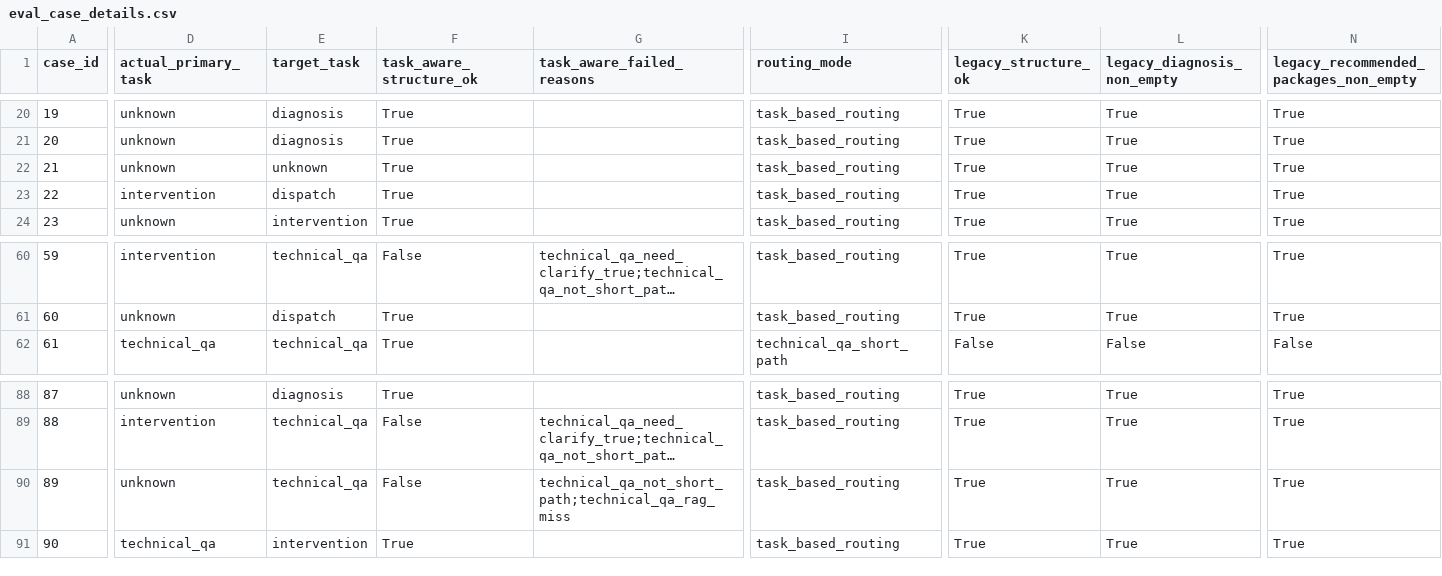
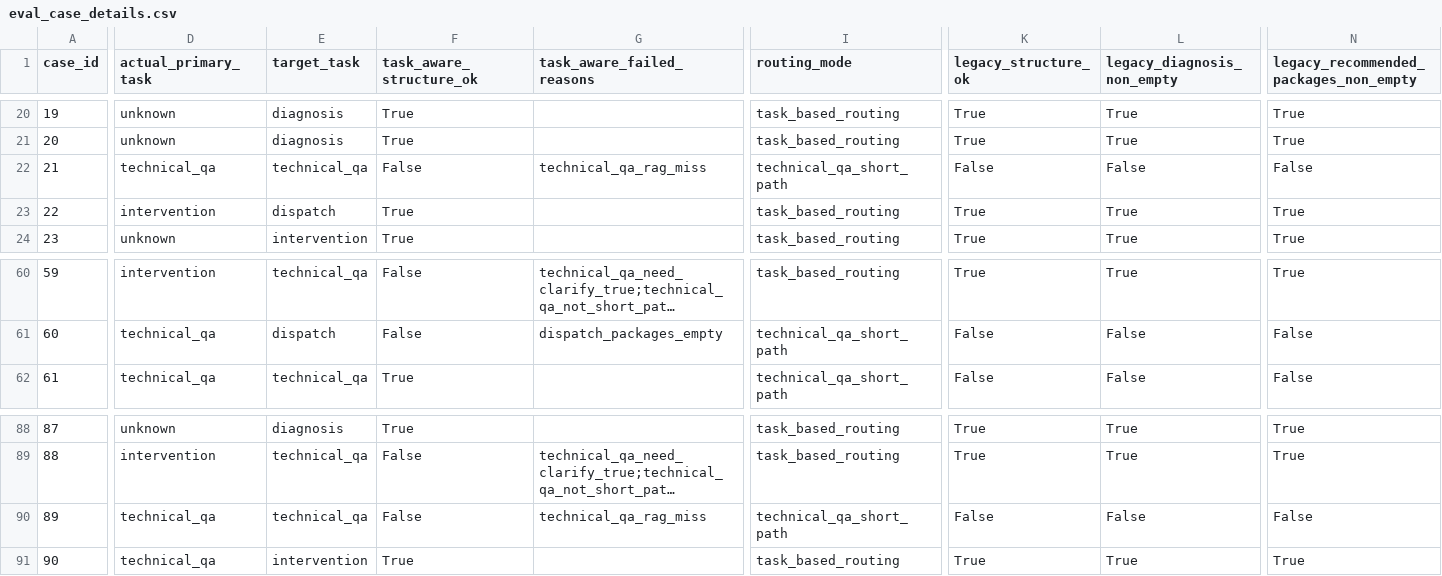
Before and after one commit to nnewlander/diagnosis-intervention-agent-platform, a CSV file: outputs/eval_case_details.csv, drawn as a sheet; only a part is shown, gaps mark what is left out; long unchanged cells end in …; the diff covers the shown part only; the diff names each change by its address in the sheet, - before the commit and + after, or states it on an @@ line.

```diff
--- a/outputs/eval_case_details.csv
+++ b/outputs/eval_case_details.csv
-D22 (actual_primary_task): unknown
+D22 (actual_primary_task): technical_qa
-E22 (target_task): unknown
+E22 (target_task): technical_qa
-F22 (task_aware_structure_ok): True
+F22 (task_aware_structure_ok): False
-G22 (task_aware_failed_reasons): (empty)
+G22 (task_aware_failed_reasons): technical_qa_rag_miss
-I22 (routing_mode): task_based_routing
+I22 (routing_mode): technical_qa_short_path
-K22 (legacy_structure_ok): True
+K22 (legacy_structure_ok): False
-L22 (legacy_diagnosis_non_empty): True
+L22 (legacy_diagnosis_non_empty): False
-N22: True
+N22: False
-D61 (actual_primary_task): unknown
+D61 (actual_primary_task): technical_qa
-F61 (task_aware_structure_ok): True
+F61 (task_aware_structure_ok): False
-G61 (task_aware_failed_reasons): (empty)
+G61 (task_aware_failed_reasons): dispatch_packages_empty
-I61 (routing_mode): task_based_routing
+I61 (routing_mode): technical_qa_short_path
-K61 (legacy_structure_ok): True
+K61 (legacy_structure_ok): False
-L61 (legacy_diagnosis_non_empty): True
+L61 (legacy_diagnosis_non_empty): False
-N61: True
+N61: False
-D90 (actual_primary_task): unknown
+D90 (actual_primary_task): technical_qa
-G90 (task_aware_failed_reasons): technical_qa_not_short_path;technical_qa_rag_miss
+G90 (task_aware_failed_reasons): technical_qa_rag_miss
-I90 (routing_mode): task_based_routing
+I90 (routing_mode): technical_qa_short_path
-K90 (legacy_structure_ok): True
+K90 (legacy_structure_ok): False
-L90 (legacy_diagnosis_non_empty): True
+L90 (legacy_diagnosis_non_empty): False
-N90: True
+N90: False
```
Also changed, not shown: 75 edited cells elsewhere in this file, outputs/eval_report.csv, outputs/routing_error_cases.csv, 9 other files.
